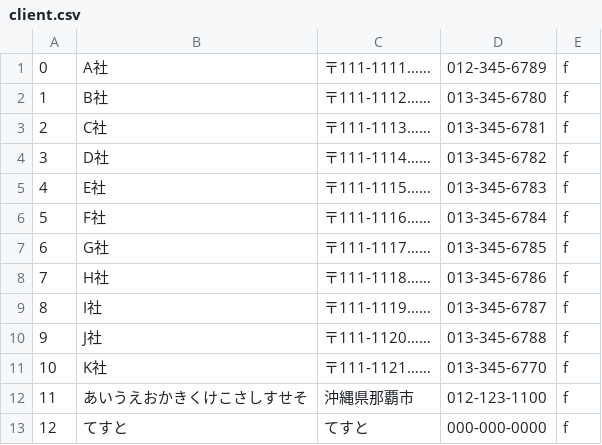
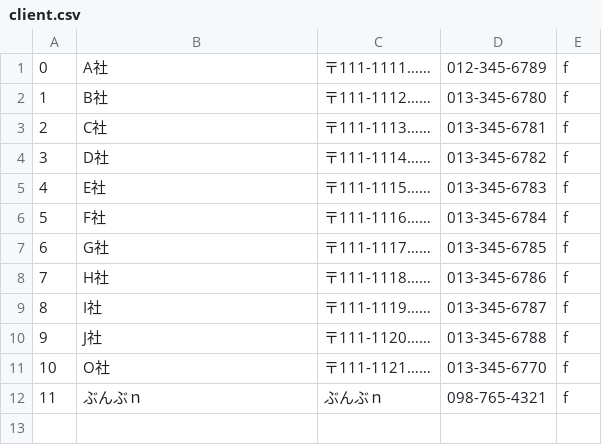
Before and after one commit to s14004/pbl, a CSV file: sample/client.csv, drawn as a sheet.

```diff
--- a/sample/client.csv
+++ b/sample/client.csv
@@ -10,4 +10,3 @@
 9,J社,〒111-1120……,013-345-6788,f
-10,K社,〒111-1121……,013-345-6770,f
-11,あいうえおかきくけこさしすせそ,沖縄県那覇市,012-123-1100,f
-12,てすと,てすと,000-000-0000,f
+10,O社,〒111-1121……,013-345-6770,f
+11,ぶんぶｎ,ぶんぶｎ,098-765-4321,f
```
Also changed, not shown: sample/work.csv, 8 other files.
